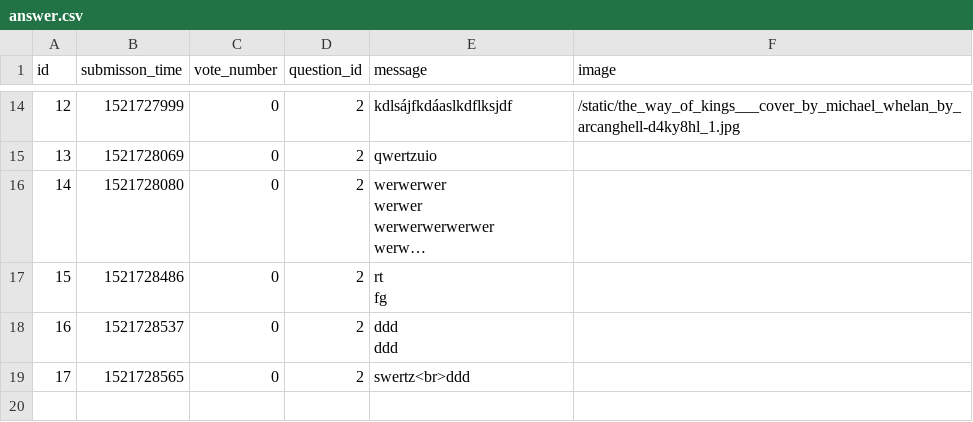
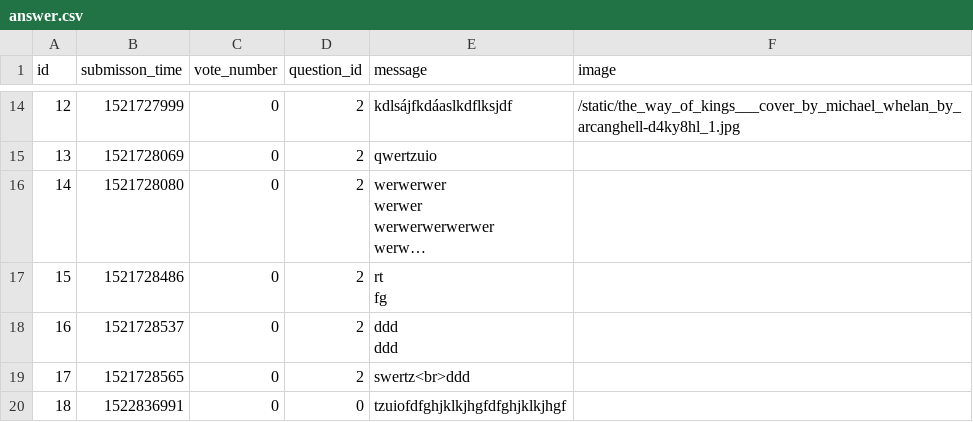
Before and after one commit to CodecoolBPwswp/wswp-ask-mate-f-ckcsv, a CSV file: answer.csv, drawn as a sheet; only a part is shown, gaps mark what is left out; long unchanged cells end in ….

```diff
--- a/answer.csv
+++ b/answer.csv
@@ -26 +26,2 @@ ddd",
 17,1521728565,0,2,swertz<br>ddd,
+18,1522836991,0,0,tzuiofdfghjklkjhgfdfghjklkjhgf,
```
Also changed, not shown: question.csv, 2 other files.
